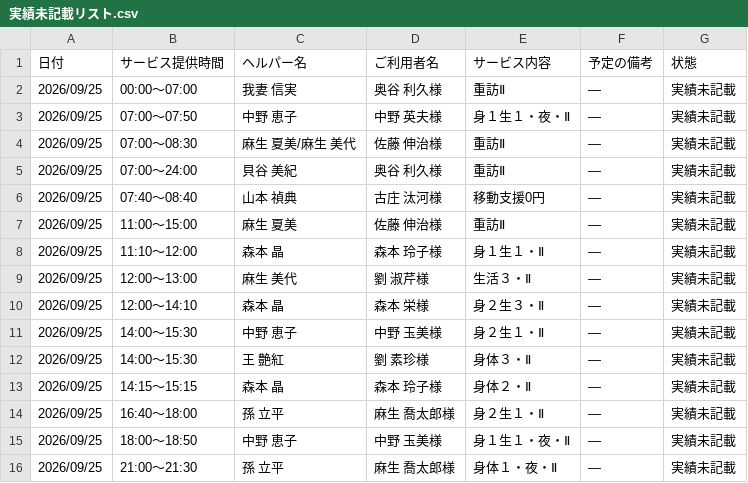
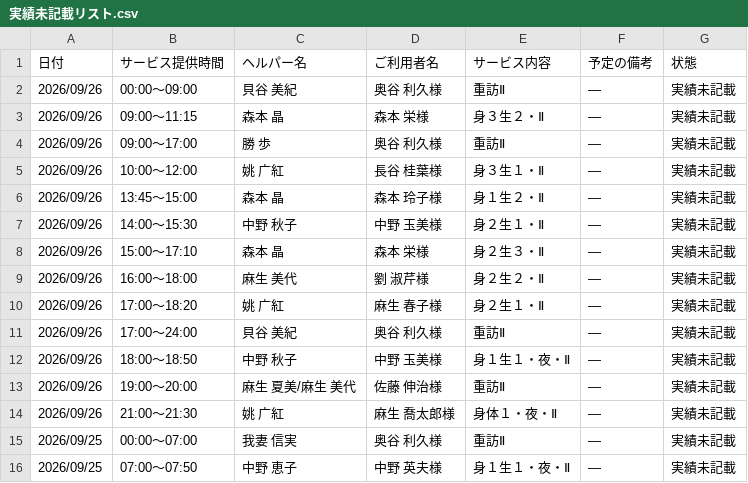
Before and after one commit to yyamamoto-stack/kaigo, a CSV file: data/実績未記載リスト.csv, drawn as a sheet; only a part is shown; the shorter side is filled out with more unchanged rows.

```diff
--- a/data/実績未記載リスト.csv
+++ b/data/実績未記載リスト.csv
@@ -1,2 +1,15 @@
 日付,サービス提供時間,ヘルパー名,ご利用者名,サービス内容,予定の備考,状態
+2026/09/26,00:00～09:00,貝谷 美紀,奥谷 利久様,重訪Ⅱ,―,実績未記載
+2026/09/26,09:00～11:15,森本 晶,森本 栄様,身３生２・Ⅱ,―,実績未記載
+2026/09/26,09:00～17:00,勝 歩,奥谷 利久様,重訪Ⅱ,―,実績未記載
+2026/09/26,10:00～12:00,姚 广紅,長谷 桂葉様,身３生１・Ⅱ,―,実績未記載
+2026/09/26,13:45～15:00,森本 晶,森本 玲子様,身１生２・Ⅱ,―,実績未記載
+2026/09/26,14:00～15:30,中野 秋子,中野 玉美様,身２生１・Ⅱ,―,実績未記載
+2026/09/26,15:00～17:10,森本 晶,森本 栄様,身２生３・Ⅱ,―,実績未記載
+2026/09/26,16:00～18:00,麻生 美代,劉 淑芹様,身２生２・Ⅱ,―,実績未記載
+2026/09/26,17:00～18:20,姚 广紅,麻生 春子様,身２生１・Ⅱ,―,実績未記載
+2026/09/26,17:00～24:00,貝谷 美紀,奥谷 利久様,重訪Ⅱ,―,実績未記載
+2026/09/26,18:00～18:50,中野 秋子,中野 玉美様,身１生１・夜・Ⅱ,―,実績未記載
+2026/09/26,19:00～20:00,麻生 夏美/麻生 美代,佐藤 伸治様,重訪Ⅱ,―,実績未記載
+2026/09/26,21:00～21:30,姚 广紅,麻生 喬太郎様,身体１・夜・Ⅱ,―,実績未記載
 2026/09/25,00:00～07:00,我妻 信実,奥谷 利久様,重訪Ⅱ,―,実績未記載
```
